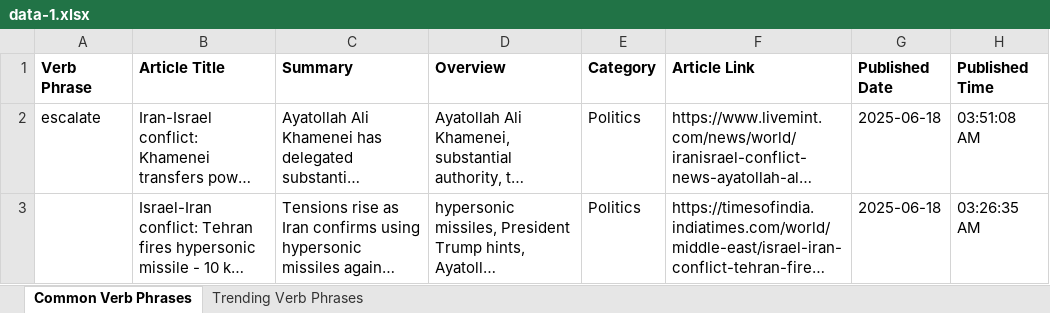
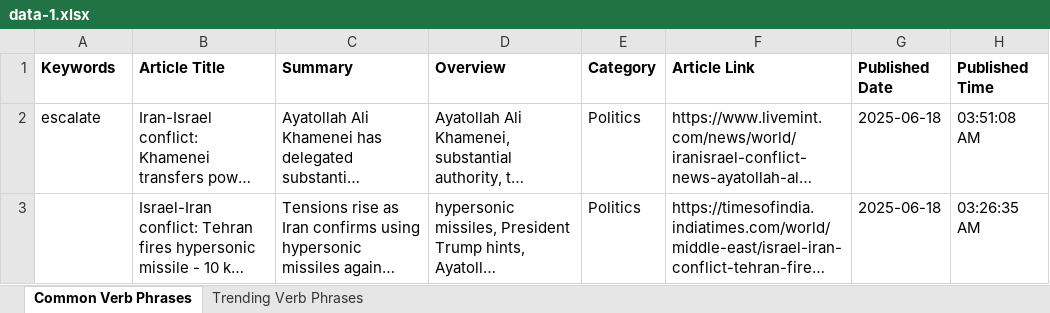
Before and after one commit to Kalmeshwar27/TrendsAI, an Excel workbook: data-1.xlsx, sheet Common Verb Phrases, drawn as a sheet; only a part is shown; long unchanged cells end in …; values as stored, in another font and other column widths than the file's, no borders; the diff names each change by its address in the sheet, - before the commit and + after, or states it on an @@ line.

```diff
--- a/data-1.xlsx (sheet Common Verb Phrases)
+++ b/data-1.xlsx (sheet Common Verb Phrases)
-A1: Verb Phrase
+A1: Keywords
```
Also changed, not shown: Trendsfeed(Keywords)-1.xlsx, 4 other files.
